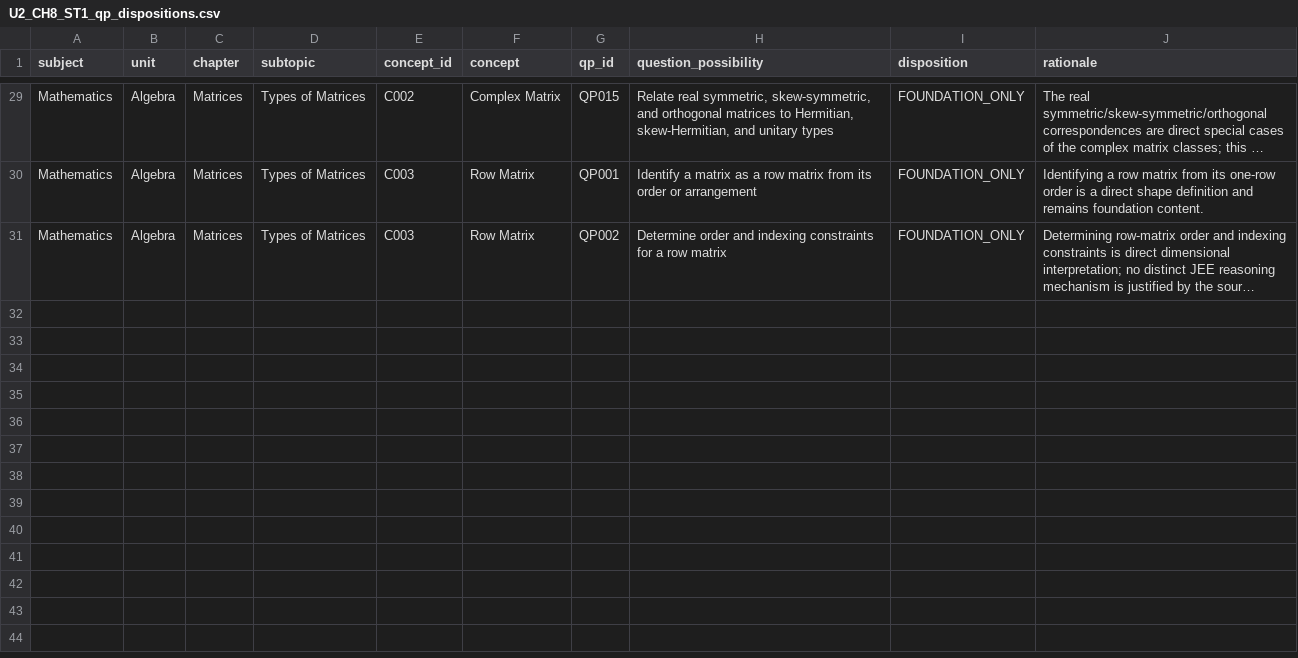
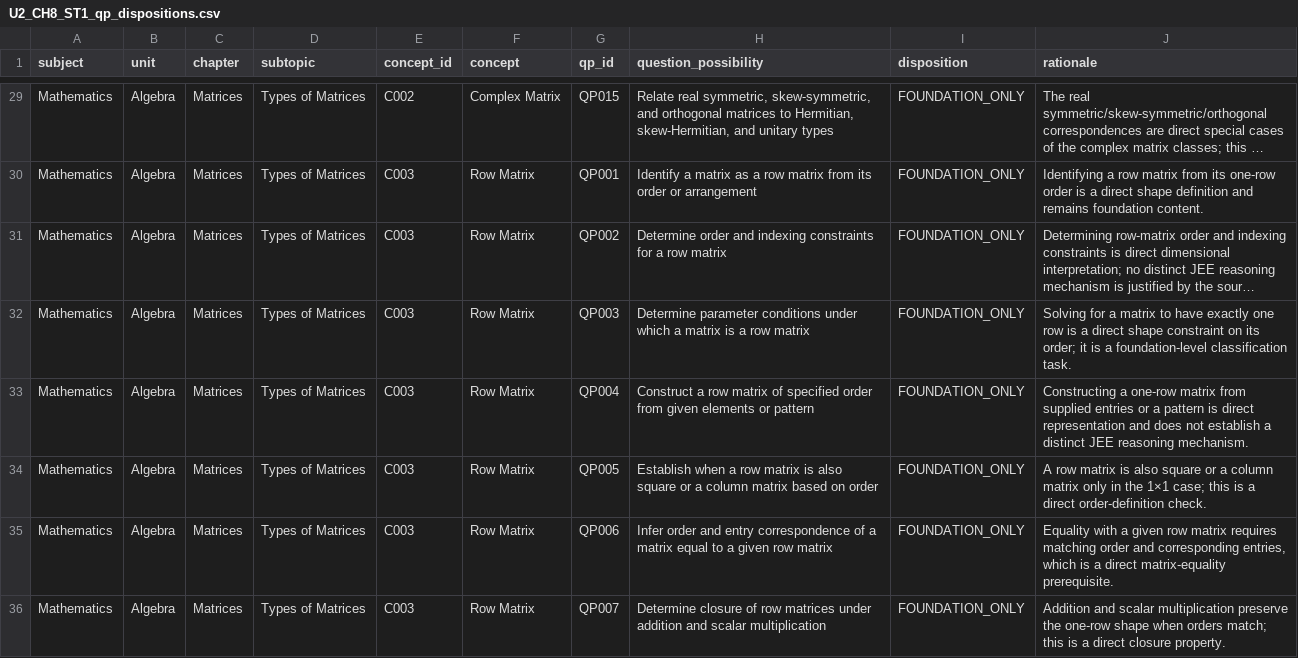
Before and after one commit to vinothkumarar/QuestionFactory, a CSV file: Engine/catalog/archetype_catalog/catalogs/U2_CH8_ST1_qp_dispositions.csv, drawn as a sheet; only a part is shown, gaps mark what is left out; long unchanged cells end in …; the diff names each change by its address in the sheet, - before the commit and + after, or states it on an @@ line.

Commit message:
Export matrix QP dispositions through global QP035

```diff
--- a/Engine/catalog/archetype_catalog/catalogs/U2_CH8_ST1_qp_dispositions.csv
+++ b/Engine/catalog/archetype_catalog/catalogs/U2_CH8_ST1_qp_dispositions.csv
+row 32: Mathematics | Algebra | Matrices | Types of Matrices | C003 | Row Matrix | QP003 | Determine parameter conditions under which a matrix is a row matrix | FOUNDATION_ONLY | Solving for a matrix to have exactly one row is a direct shape constraint on its order; it is a foundation-level classification task.
+row 33: Mathematics | Algebra | Matrices | Types of Matrices | C003 | Row Matrix | QP004 | Construct a row matrix of specified order from given elements or pattern | FOUNDATION_ONLY | Constructing a one-row matrix from supplied entries or a pattern is direct representation and does not establish a distinct JEE reasoning mechanism.
+row 34: Mathematics | Algebra | Matrices | Types of Matrices | C003 | Row Matrix | QP005 | Establish when a row matrix is also square or a column matrix based on order | FOUNDATION_ONLY | A row matrix is also square or a column matrix only in the 1×1 case; this is a direct order-definition check.
+row 35: Mathematics | Algebra | Matrices | Types of Matrices | C003 | Row Matrix | QP006 | Infer order and entry correspondence of a matrix equal to a given row matrix | FOUNDATION_ONLY | Equality with a given row matrix requires matching order and corresponding entries, which is a direct matrix-equality prerequisite.
+row 36: Mathematics | Algebra | Matrices | Types of Matrices | C003 | Row Matrix | QP007 | Determine closure of row matrices under addition and scalar multiplication | FOUNDATION_ONLY | Addition and scalar multiplication preserve the one-row shape when orders match; this is a direct closure property.
```
